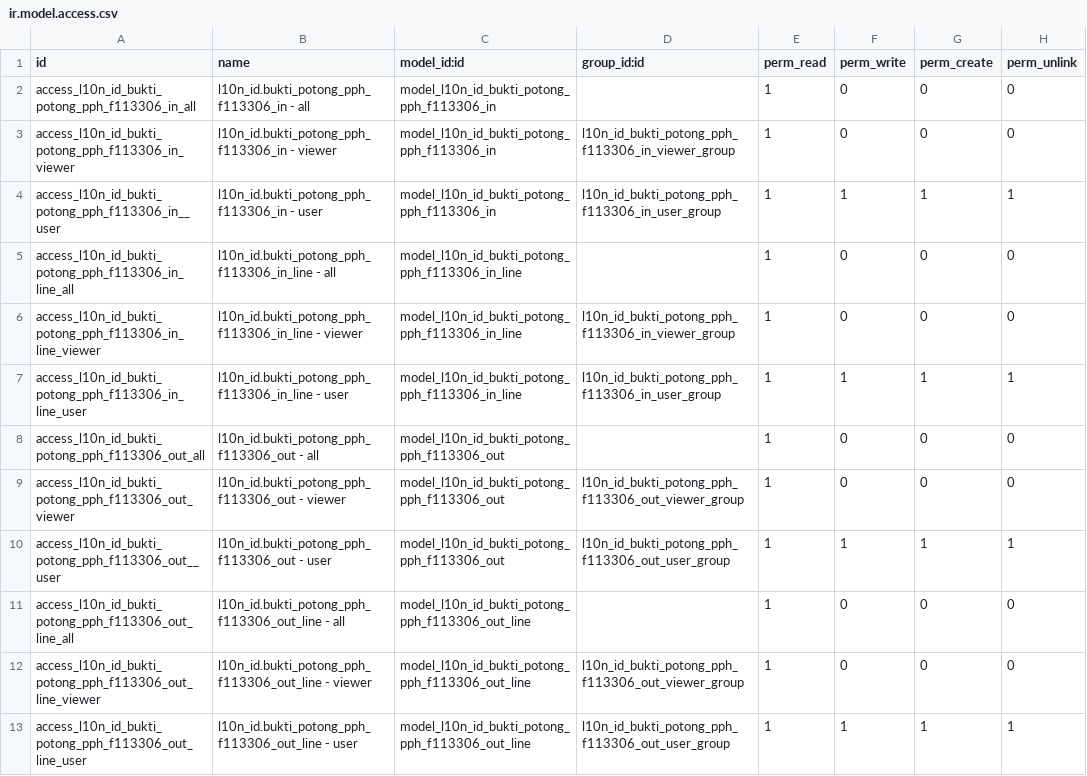
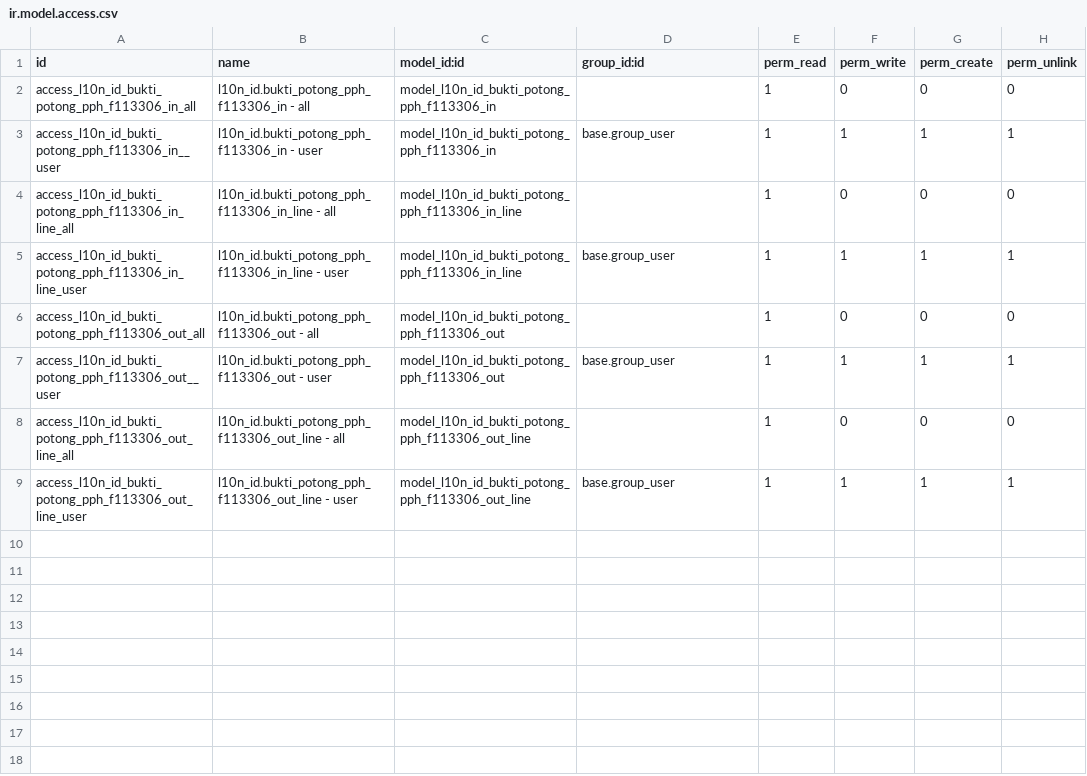
Before and after one commit to open-synergy/opnsynid-l10n-indonesia-taxform, a CSV file: ssi_l10n_id_taxform_bukti_potong_pph_f113306/security/ir.model.access.csv, drawn as a sheet.

Commit message:
[ssi_l10n_id_taxform_bukti_potong_pph_f113306] 11.0.1.0.0

```diff
--- a/ssi_l10n_id_taxform_bukti_potong_pph_f113306/security/ir.model.access.csv
+++ b/ssi_l10n_id_taxform_bukti_potong_pph_f113306/security/ir.model.access.csv
@@ -2,12 +2,8 @@ id,name,model_id:id,group_id:id,perm_read,perm_write,perm_create,perm_unlink
 access_l10n_id_bukti_potong_pph_f113306_in_all,l10n_id.bukti_potong_pph_f113306_in - all,model_l10n_id_bukti_potong_pph_f113306_in,,1,0,0,0
-access_l10n_id_bukti_potong_pph_f113306_in_viewer,l10n_id.bukti_potong_pph_f113306_in - viewer,model_l10n_id_bukti_potong_pph_f113306_in,l10n_id_bukti_potong_pph_f113306_in_viewer_group,1,0,0,0
-access_l10n_id_bukti_potong_pph_f113306_in__user,l10n_id.bukti_potong_pph_f113306_in - user,model_l10n_id_bukti_potong_pph_f113306_in,l10n_id_bukti_potong_pph_f113306_in_user_group,1,1,1,1
+access_l10n_id_bukti_potong_pph_f113306_in__user,l10n_id.bukti_potong_pph_f113306_in - user,model_l10n_id_bukti_potong_pph_f113306_in,base.group_user,1,1,1,1
 access_l10n_id_bukti_potong_pph_f113306_in_line_all,l10n_id.bukti_potong_pph_f113306_in_line - all,model_l10n_id_bukti_potong_pph_f113306_in_line,,1,0,0,0
-access_l10n_id_bukti_potong_pph_f113306_in_line_viewer,l10n_id.bukti_potong_pph_f113306_in_line - viewer,model_l10n_id_bukti_potong_pph_f113306_in_line,l10n_id_bukti_potong_pph_f113306_in_viewer_group,1,0,0,0
-access_l10n_id_bukti_potong_pph_f113306_in_line_user,l10n_id.bukti_potong_pph_f113306_in_line - user,model_l10n_id_bukti_potong_pph_f113306_in_line,l10n_id_bukti_potong_pph_f113306_in_user_group,1,1,1,1
+access_l10n_id_bukti_potong_pph_f113306_in_line_user,l10n_id.bukti_potong_pph_f113306_in_line - user,model_l10n_id_bukti_potong_pph_f113306_in_line,base.group_user,1,1,1,1
 access_l10n_id_bukti_potong_pph_f113306_out_all,l10n_id.bukti_potong_pph_f113306_out - all,model_l10n_id_bukti_potong_pph_f113306_out,,1,0,0,0
-access_l10n_id_bukti_potong_pph_f113306_out_viewer,l10n_id.bukti_potong_pph_f113306_out - viewer,model_l10n_id_bukti_potong_pph_f113306_out,l10n_id_bukti_potong_pph_f113306_out_viewer_group,1,0,0,0
-access_l10n_id_bukti_potong_pph_f113306_out__user,l10n_id.bukti_potong_pph_f113306_out - user,model_l10n_id_bukti_potong_pph_f113306_out,l10n_id_bukti_potong_pph_f113306_out_user_group,1,1,1,1
+access_l10n_id_bukti_potong_pph_f113306_out__user,l10n_id.bukti_potong_pph_f113306_out - user,model_l10n_id_bukti_potong_pph_f113306_out,base.group_user,1,1,1,1
 access_l10n_id_bukti_potong_pph_f113306_out_line_all,l10n_id.bukti_potong_pph_f113306_out_line - all,model_l10n_id_bukti_potong_pph_f113306_out_line,,1,0,0,0
-access_l10n_id_bukti_potong_pph_f113306_out_line_viewer,l10n_id.bukti_potong_pph_f113306_out_line - viewer,model_l10n_id_bukti_potong_pph_f113306_out_line,l10n_id_bukti_potong_pph_f113306_out_viewer_group,1,0,0,0
-access_l10n_id_bukti_potong_pph_f113306_out_line_user,l10n_id.bukti_potong_pph_f113306_out_line - user,model_l10n_id_bukti_potong_pph_f113306_out_line,l10n_id_bukti_potong_pph_f113306_out_user_group,1,1,1,1
+access_l10n_id_bukti_potong_pph_f113306_out_line_user,l10n_id.bukti_potong_pph_f113306_out_line - user,model_l10n_id_bukti_potong_pph_f113306_out_line,base.group_user,1,1,1,1
```
Also changed, not shown: 12 other files.
